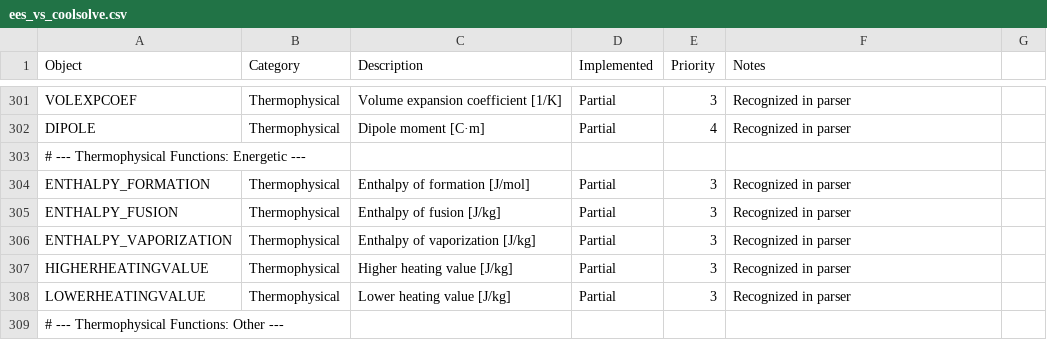
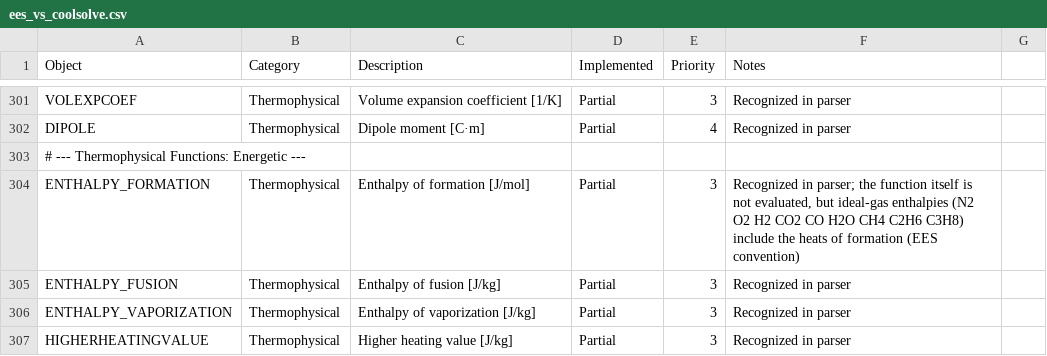
Before and after one commit to CoolProp/CoolSolve, a CSV file: docs/ees_vs_coolsolve.csv, drawn as a sheet; only a part is shown, gaps mark what is left out; the shorter side is filled out with more unchanged rows.

```diff
--- a/docs/ees_vs_coolsolve.csv
+++ b/docs/ees_vs_coolsolve.csv
@@ -303,3 +303,3 @@ DIPOLE,Thermophysical,Dipole moment [C·m],Partial,4,Recognized in parser,
 # --- Thermophysical Functions: Energetic ---,,,,,,
-ENTHALPY_FORMATION,Thermophysical,Enthalpy of formation [J/mol],Partial,3,Recognized in parser,
+ENTHALPY_FORMATION,Thermophysical,Enthalpy of formation [J/mol],Partial,3,"Recognized in parser; the function itself is not evaluated, but ideal-gas enthalpies (N2 O2 H2 CO2 CO H2O CH4 C2H6 C3H8) include the heats of formation (EES convention)",
 ENTHALPY_FUSION,Thermophysical,Enthalpy of fusion [J/kg],Partial,3,Recognized in parser,
```
Also changed, not shown: 6 other files.
